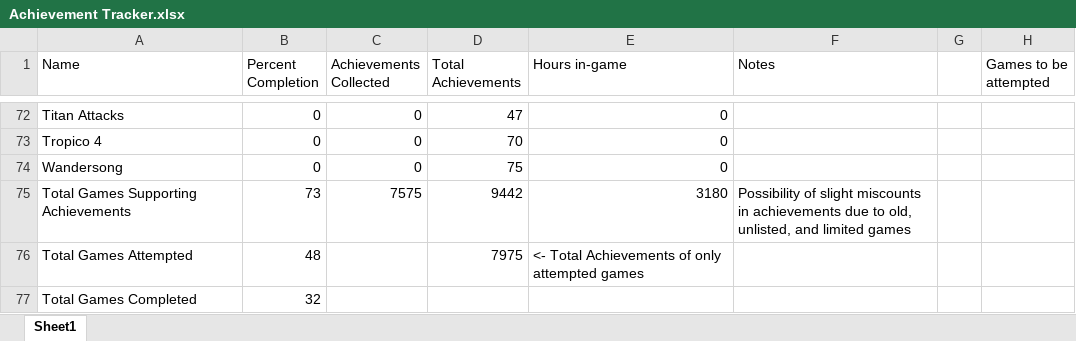
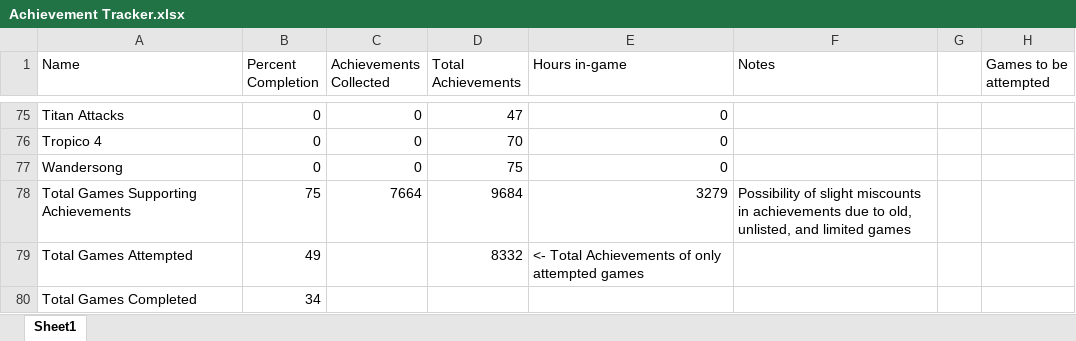
Before and after one commit to DruBhatia/AchievementTracker, an Excel workbook: Achievement Tracker.xlsx, sheet Sheet1, drawn as a sheet; only a part is shown, gaps mark what is left out; values as stored, in another font and other column widths than the file's, no cell formats; addresses are those after the commit; the diff covers the shown part only; the diff names each change by its address in the sheet, - before the commit and + after, or states it on an @@ line.

```diff
--- a/Achievement Tracker.xlsx (sheet Sheet1)
+++ b/Achievement Tracker.xlsx (sheet Sheet1)
-B78 (Percent Completion): 73
+B78 (Percent Completion): 75
-C78 (Achievements Collected): 7575
+C78 (Achievements Collected): 7664
-D78 (Total Achievements): 9442
+D78 (Total Achievements): 9684
-E78 (Hours in-game): 3180
+E78 (Hours in-game): 3279
-B79 (Percent Completion): 48
+B79 (Percent Completion): 49
-D79 (Total Achievements): 7975
+D79 (Total Achievements): 8332
-B80 (Percent Completion): 32
+B80 (Percent Completion): 34
```
Also changed, not shown: 4 added rows, 1 removed row and 44 edited cells elsewhere in this sheet, cell formats, formulas that keep their value.
